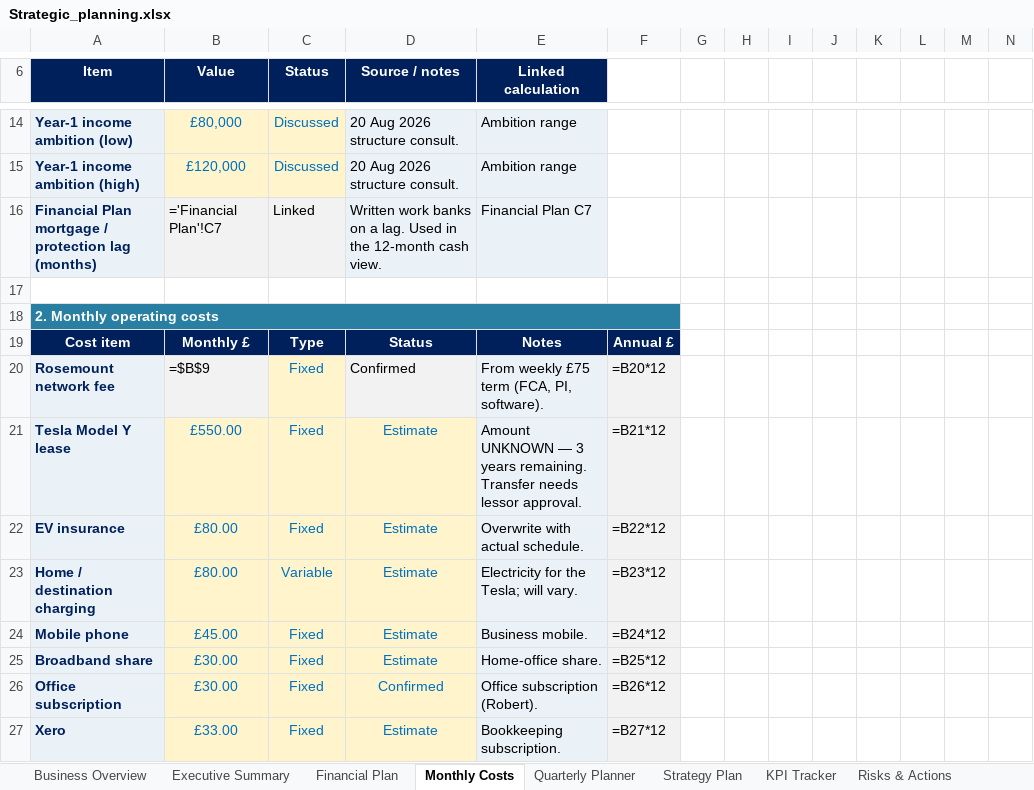
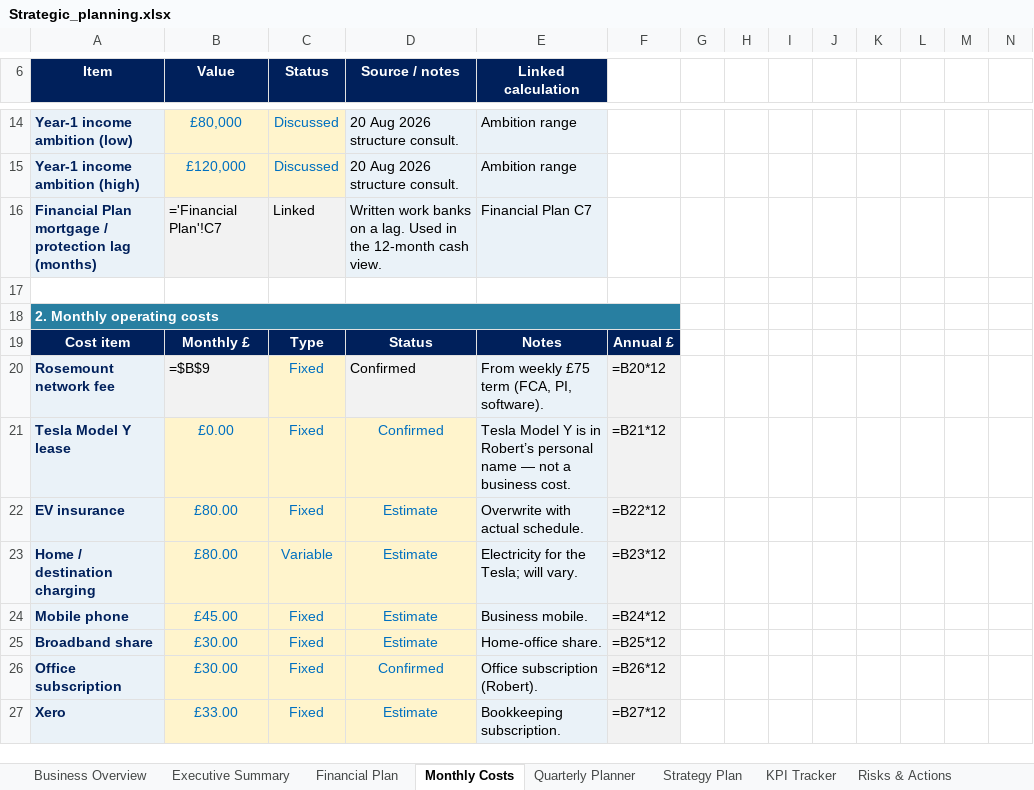
Before and after one commit to boab21mac/plugins, an Excel workbook: duncan-and-co-planning/Strategic_planning.xlsx, sheet Monthly Costs, drawn as a sheet; only a part is shown, gaps mark what is left out; values as stored, in another font and other column widths than the file's, no borders; formulas without a stored value are shown as written; the diff names each change by its address in the sheet, - before the commit and + after, or states it on an @@ line.

```diff
--- a/duncan-and-co-planning/Strategic_planning.xlsx (sheet Monthly Costs)
+++ b/duncan-and-co-planning/Strategic_planning.xlsx (sheet Monthly Costs)
-B21 (Value): £550.00
+B21 (Value): £0.00
-D21 (Source / notes): Estimate
+D21 (Source / notes): Confirmed
-E21 (Linked calculation): Amount UNKNOWN — 3 years remaining. Transfer needs lessor approval.
+E21 (Linked calculation): Tesla Model Y is in Robert’s personal name — not a business cost.
```
